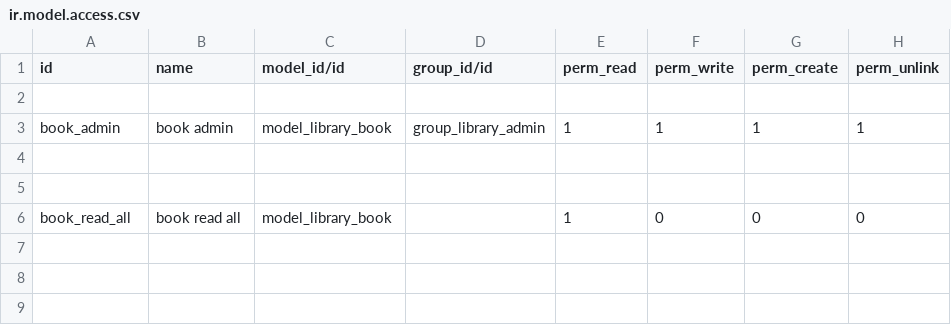
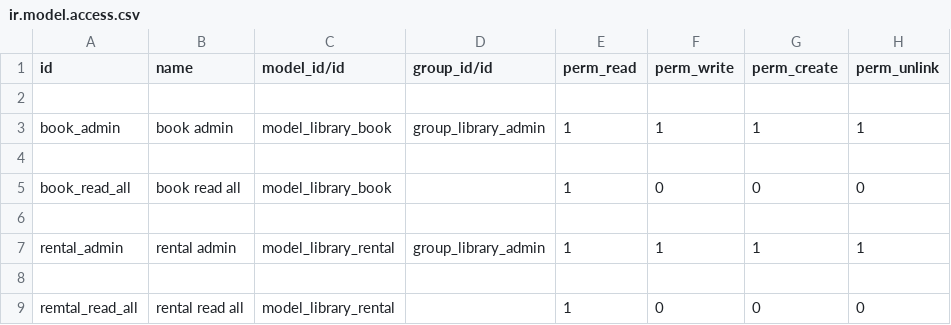
Before and after one commit to pgu-odoo/onboarding-india-15.0, a CSV file: library_management/security/ir.model.access.csv, drawn as a sheet.

```diff
--- a/library_management/security/ir.model.access.csv
+++ b/library_management/security/ir.model.access.csv
@@ -4,3 +4,6 @@ book_admin,book admin,model_library_book,group_library_admin,1,1,1,1
 
+book_read_all,book read all,model_library_book,,1,0,0,0
 
-book_read_all,book read all,model_library_book,,1,0,0,0
+rental_admin,rental admin,model_library_rental,group_library_admin,1,1,1,1
+
+remtal_read_all,rental read all,model_library_rental,,1,0,0,0
```
Also changed, not shown: 9 other files.
